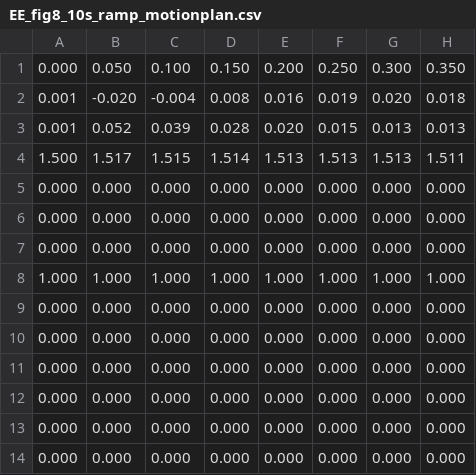
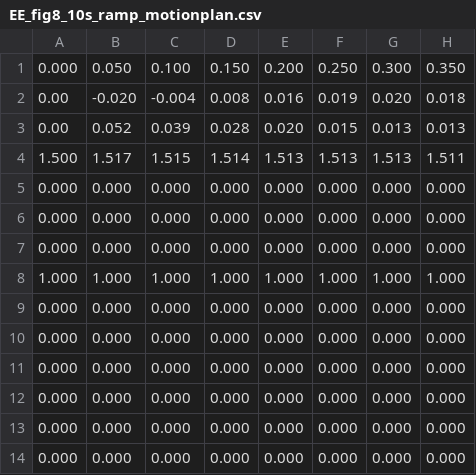
Before and after one commit to rjitosho/TrajBridge, a CSV file: src/bridge_px4/trajectories/EE_fig8_10s_ramp_motionplan.csv, drawn as a sheet; only a part is shown; the diff names each change by its address in the sheet, - before the commit and + after, or states it on an @@ line.

Commit message:
Test OL fig8 w ramp

```diff
--- a/src/bridge_px4/trajectories/EE_fig8_10s_ramp_motionplan.csv
+++ b/src/bridge_px4/trajectories/EE_fig8_10s_ramp_motionplan.csv
-A2:A3: 0.001
+A2:A3: 0.00
```
Also changed, not shown: src/bridge_px4/trajectories/EE_fig8_6s_ramp_motionplan.csv, 2 other files.
